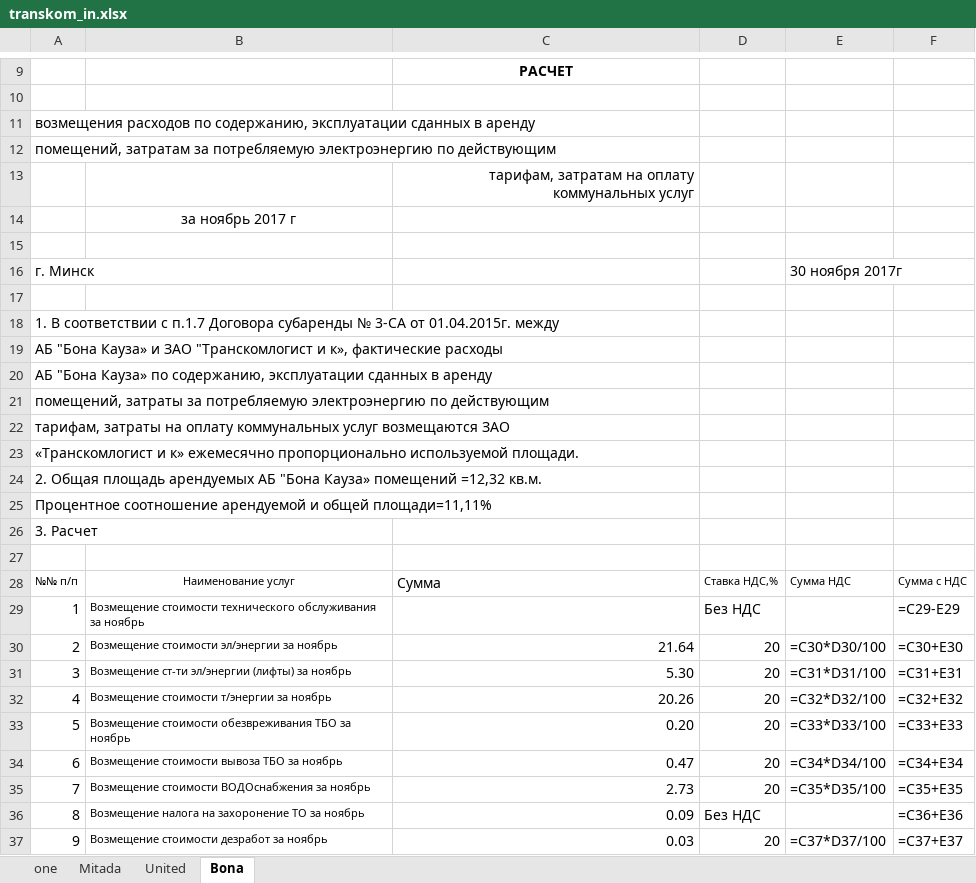
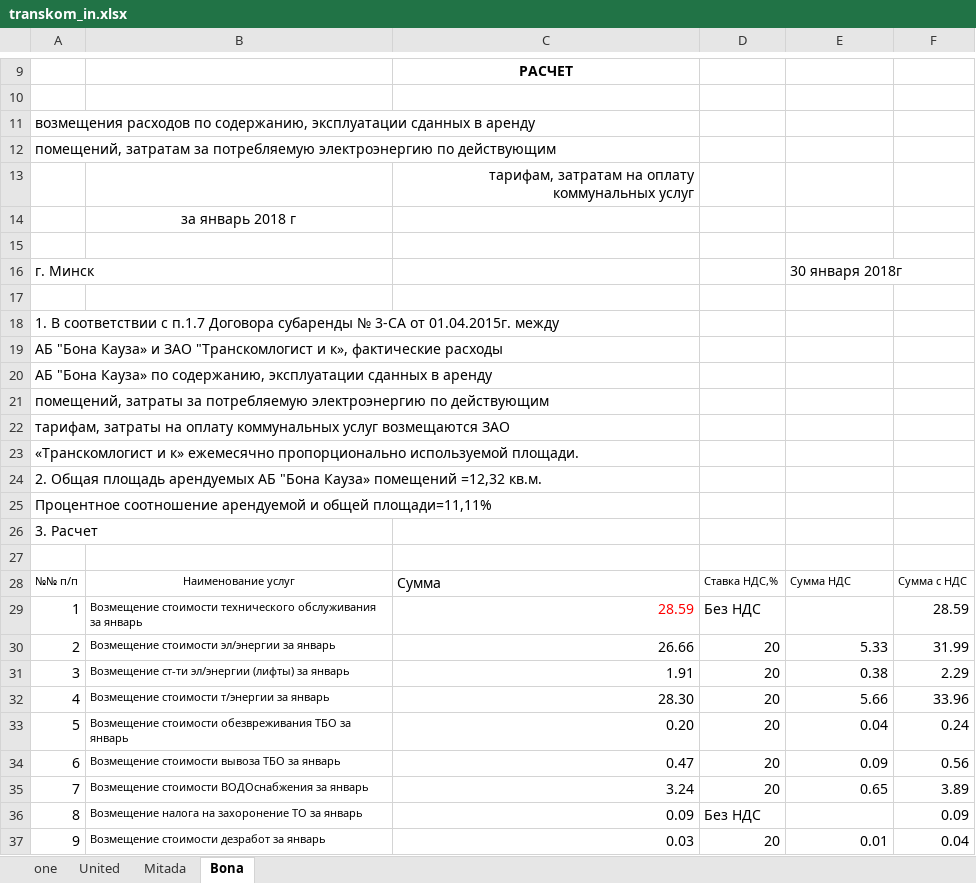
Before and after one commit to Egorich42/busy, an Excel workbook: singles/arenda/transkom_in.xlsx, sheet Bona, drawn as a sheet; only a part is shown, gaps mark what is left out; values as stored, in another font and other column widths than the file's, no borders; formulas without a stored value are shown as written; the diff covers the shown part only; the diff names each change by its address in the sheet, - before the commit and + after, or states it on an @@ line.

```diff
--- a/singles/arenda/transkom_in.xlsx (sheet Bona)
+++ b/singles/arenda/transkom_in.xlsx (sheet Bona)
@@ sheet tab order changed: one | United | Mitada | Bona @@
-B14: за ноябрь 2017 г
+B14: за январь 2018 г
-E16: 30 ноября 2017г
+E16: 30 января 2018г
-B29: …обслуживания за ноябрь
+B29: …обслуживания за январь
-C29: (empty)
+C29: 28.59
-F29: =C29-E29
+F29: 28.59
-B30: Возмещение стоимости эл/энергии за ноябрь
+B30: Возмещение стоимости эл/энергии за январь
-C30: 21.64
+C30: 26.66
-E30: =C30*D30/100
+E30: 5.33
-F30: =C30+E30
+F30: 31.99
-B31: Возмещение ст-ти эл/энергии (лифты) за ноябрь
+B31: Возмещение ст-ти эл/энергии (лифты) за январь
-C31: 5.30
+C31: 1.91
-E31: =C31*D31/100
+E31: 0.38
-F31: =C31+E31
+F31: 2.29
-B32: Возмещение стоимости т/энергии за ноябрь
+B32: Возмещение стоимости т/энергии за январь
-C32: 20.26
+C32: 28.30
-E32: =C32*D32/100
+E32: 5.66
-F32: =C32+E32
+F32: 33.96
-B33: …ТБО за ноябрь
+B33: …ТБО за январь
-E33: =C33*D33/100
+E33: 0.04
-F33: =C33+E33
+F33: 0.24
-B34: Возмещение стоимости вывоза ТБО за ноябрь
+B34: Возмещение стоимости вывоза ТБО за январь
-E34: =C34*D34/100
+E34: 0.09
-F34: =C34+E34
+F34: 0.56
-B35: Возмещение стоимости ВОДОснабжения за ноябрь
+B35: Возмещение стоимости ВОДОснабжения за январь
-C35: 2.73
+C35: 3.24
-E35: =C35*D35/100
+E35: 0.65
-F35: =C35+E35
+F35: 3.89
-B36: Возмещение налога на захоронение ТО за ноябрь
+B36: Возмещение налога на захоронение ТО за январь
-F36: =C36+E36
+F36: 0.09
-B37: Возмещение стоимости дезработ за ноябрь
+B37: Возмещение стоимости дезработ за январь
-E37: =C37*D37/100
+E37: 0.01
-F37: =C37+E37
+F37: 0.04
```
Also changed, not shown: 1 added row, 3 removed rows and 21 edited cells elsewhere in this sheet, sheet one, sheet Mitada, sheet United, 21 other files.
